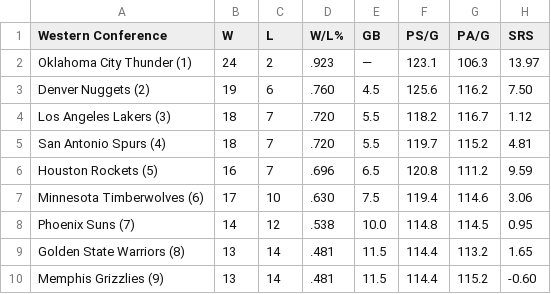
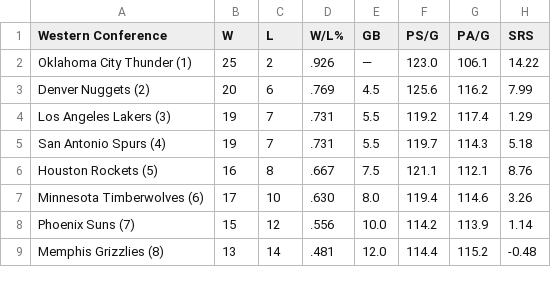
Before and after one commit to caHaber/flat-data-nba-standings, a CSV file: WEST_standings.csv, drawn as a sheet; only a part is shown; the diff covers the shown part only.

```diff
--- a/WEST_standings.csv
+++ b/WEST_standings.csv
@@ -1,10 +1,9 @@
 "Western Conference","W","L","W/L%","GB","PS/G","PA/G","SRS"
-"Oklahoma City Thunder (1) ","24","2",".923","—","123.1","106.3","13.97"
-"Denver Nuggets (2) ","19","6",".760","4.5","125.6","116.2","7.50"
-"Los Angeles Lakers (3) ","18","7",".720","5.5","118.2","116.7","1.12"
-"San Antonio Spurs (4) ","18","7",".720","5.5","119.7","115.2","4.81"
-"Houston Rockets (5) ","16","7",".696","6.5","120.8","111.2","9.59"
-"Minnesota Timberwolves (6) ","17","10",".630","7.5","119.4","114.6","3.06"
-"Phoenix Suns (7) ","14","12",".538","10.0","114.8","114.5","0.95"
-"Golden State Warriors (8) ","13","14",".481","11.5","114.4","113.2","1.65"
-"Memphis Grizzlies (9) ","13","14",".481","11.5","114.4","115.2","-0.60"
+"Oklahoma City Thunder (1) ","25","2",".926","—","123.0","106.1","14.22"
+"Denver Nuggets (2) ","20","6",".769","4.5","125.6","116.2","7.99"
+"Los Angeles Lakers (3) ","19","7",".731","5.5","119.2","117.4","1.29"
+"San Antonio Spurs (4) ","19","7",".731","5.5","119.7","114.3","5.18"
+"Houston Rockets (5) ","16","8",".667","7.5","121.1","112.1","8.76"
+"Minnesota Timberwolves (6) ","17","10",".630","8.0","119.4","114.6","3.26"
+"Phoenix Suns (7) ","15","12",".556","10.0","114.2","113.9","1.14"
+"Memphis Grizzlies (8) ","13","14",".481","12.0","114.4","115.2","-0.48"
```
Also changed, not shown: 4 added rows, 3 removed rows and 17 edited cells elsewhere in this file, EAST_standings.csv, 1 other file.
